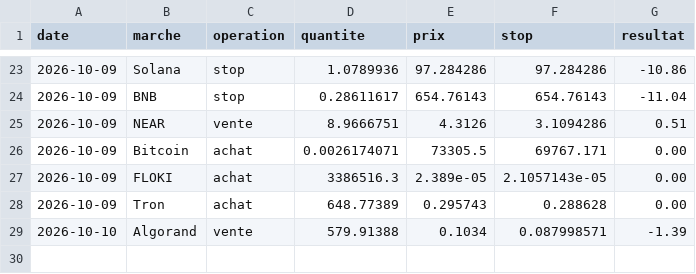
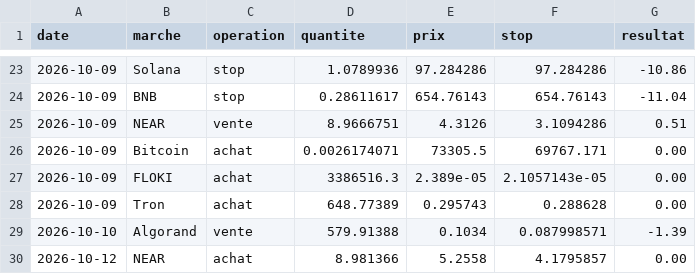
Before and after one commit to Miknalson/T-Zik_nano, a CSV file: signaux/bot_journal.csv, drawn as a sheet; only a part is shown, gaps mark what is left out.

```diff
--- a/signaux/bot_journal.csv
+++ b/signaux/bot_journal.csv
@@ -29 +29,2 @@ date;marche;operation;quantite;prix;stop;resultat
 2026-10-10;Algorand;vente;579.91388;0.1034;0.087998571;-1.39
+2026-10-12;NEAR;achat;8.981366;5.2558;4.1795857;0.00
```
Also changed, not shown: 1 other file.
